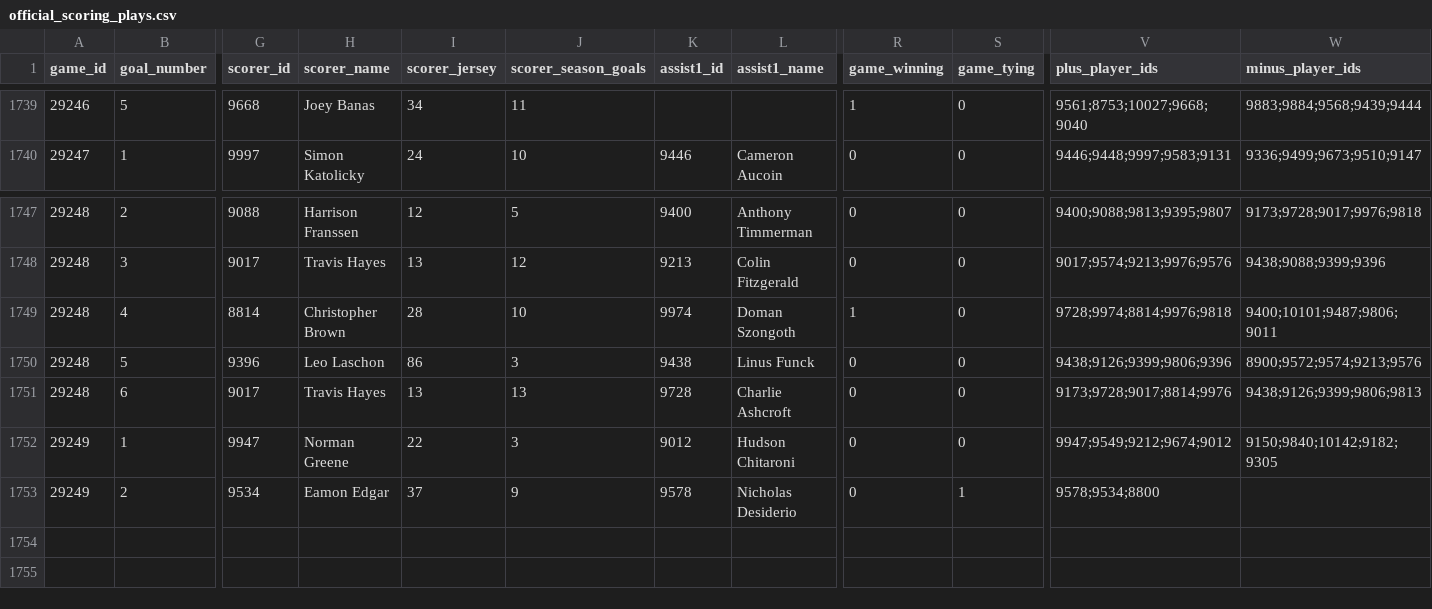
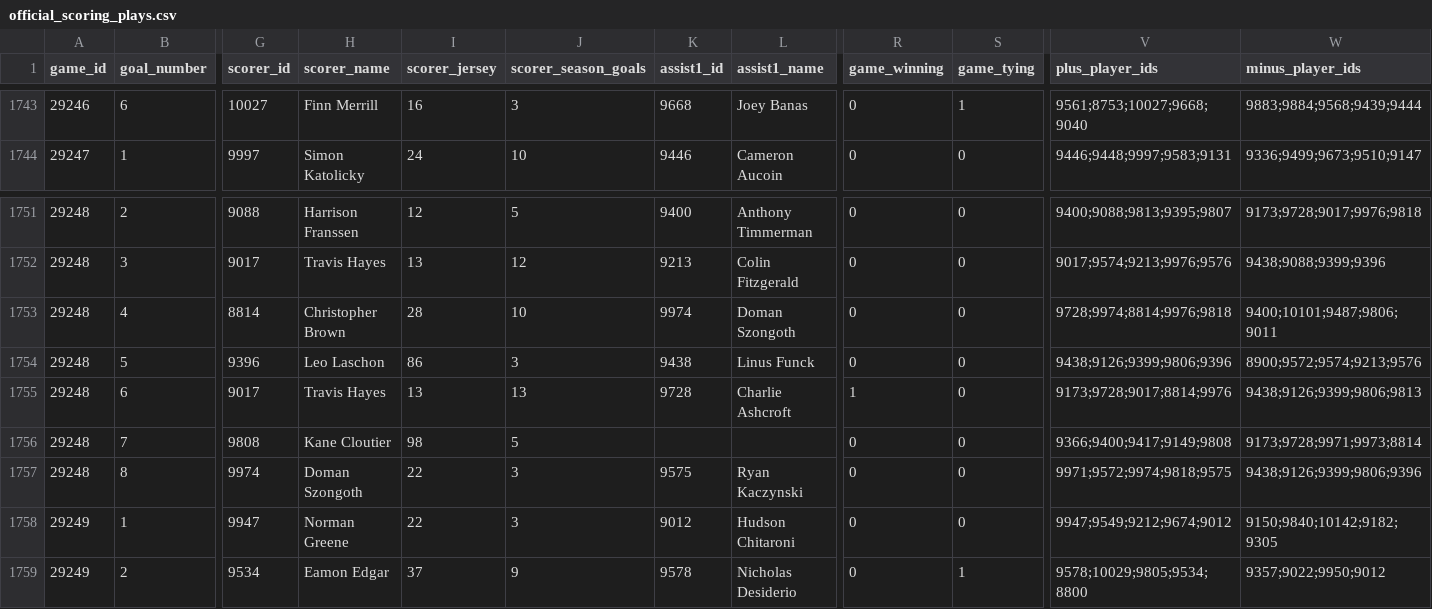
Before and after one commit to NoahCornish/IceIndex, a CSV file: data/games/2026-27/official_scoring_plays.csv, drawn as a sheet; only a part is shown, gaps mark what is left out; addresses are those after the commit; rows hold the shown columns only; the diff covers the shown part only; the diff names each change by its address in the sheet, - before the commit and + after, or states it on an @@ line.

```diff
--- a/data/games/2026-27/official_scoring_plays.csv
+++ b/data/games/2026-27/official_scoring_plays.csv
-B1743 (goal_number): 5
+B1743 (goal_number): 6
-G1743 (scorer_id): 9668
+G1743 (scorer_id): 10027
-H1743 (scorer_name): Joey Banas
+H1743 (scorer_name): Finn Merrill
-I1743 (scorer_jersey): 34
+I1743 (scorer_jersey): 16
-J1743 (scorer_season_goals): 11
+J1743 (scorer_season_goals): 3
-K1743 (assist1_id): (empty)
+K1743 (assist1_id): 9668
-L1743 (assist1_name): (empty)
+L1743 (assist1_name): Joey Banas
-R1743 (game_winning): 1
+R1743 (game_winning): 0
-S1743 (game_tying): 0
+S1743 (game_tying): 1
-R1753 (game_winning): 1
+R1753 (game_winning): 0
-R1755 (game_winning): 0
+R1755 (game_winning): 1
+row 1756: 29248 | 7 | 9808 | Kane Cloutier | 98 | 5 |  |  | 0 | 0 | 9366;9400;9417;9149;9808 | 9173;9728;9971;9973;8814
+row 1757: 29248 | 8 | 9974 | Doman Szongoth | 22 | 3 | 9575 | Ryan Kaczynski | 0 | 0 | 9971;9572;9974;9818;9575 | 9438;9126;9399;9806;9396
-V1759 (plus_player_ids): 9578;9534;8800
+V1759 (plus_player_ids): 9578;10029;9805;9534;8800
-W1759 (minus_player_ids): (empty)
+W1759 (minus_player_ids): 9357;9022;9950;9012
```
Also changed, not shown: 4 added rows and 29 edited cells elsewhere in this file, data/games/2026-27/official_goal_on_ice.csv, data/games/2026-27/official_penalties.csv, 38 other files.
